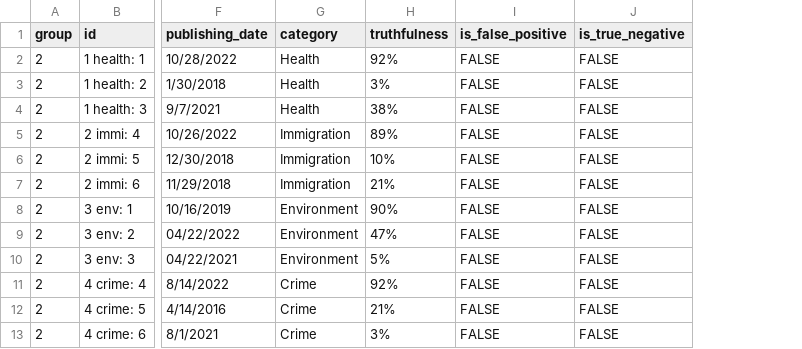
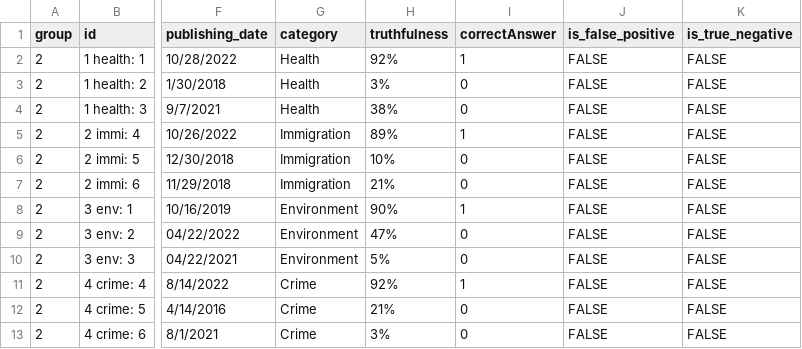
Before and after one commit to news-polygraph/XAI-Evaluation-Framework, a CSV file: preprocessing/news-items.csv, drawn as a sheet; only a part is shown, gaps mark what is left out; the diff names each change by its address in the sheet, - before the commit and + after, or states it on an @@ line.

Commit message:
Implementing binary truthfulness scor

```diff
--- a/preprocessing/news-items.csv
+++ b/preprocessing/news-items.csv
+column I (correctAnswer), rows 2-13: 1 | 0 | 0 | 1 | 0 | 0 | 1 | 0 | 0 | 1 | 0 | 0
```
Also changed, not shown: 12 other files.
